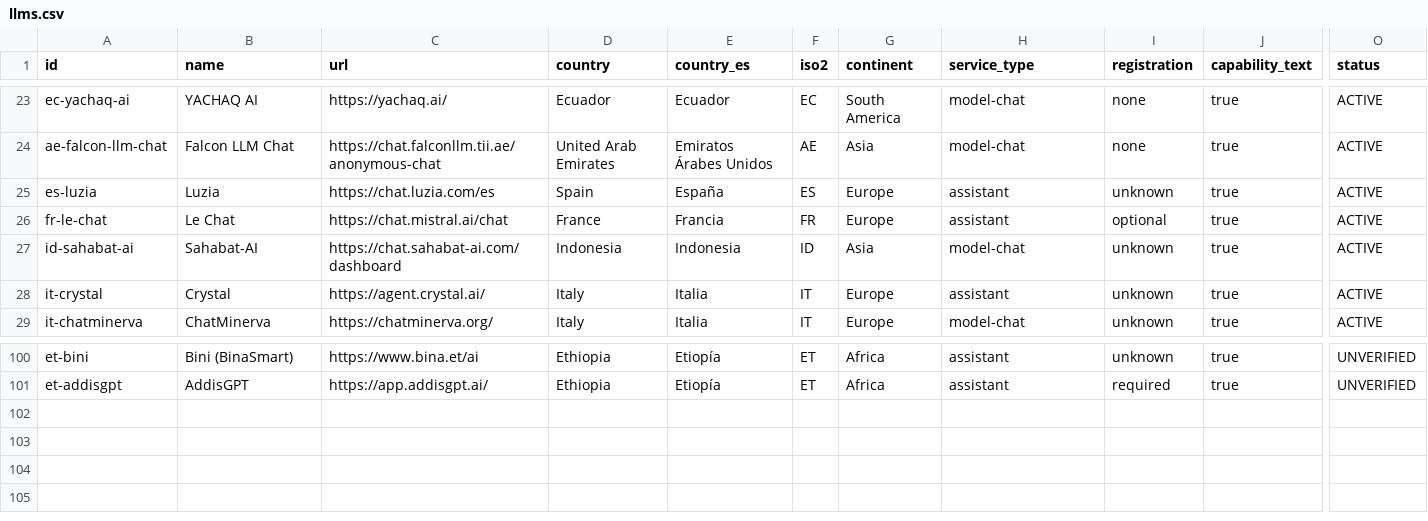
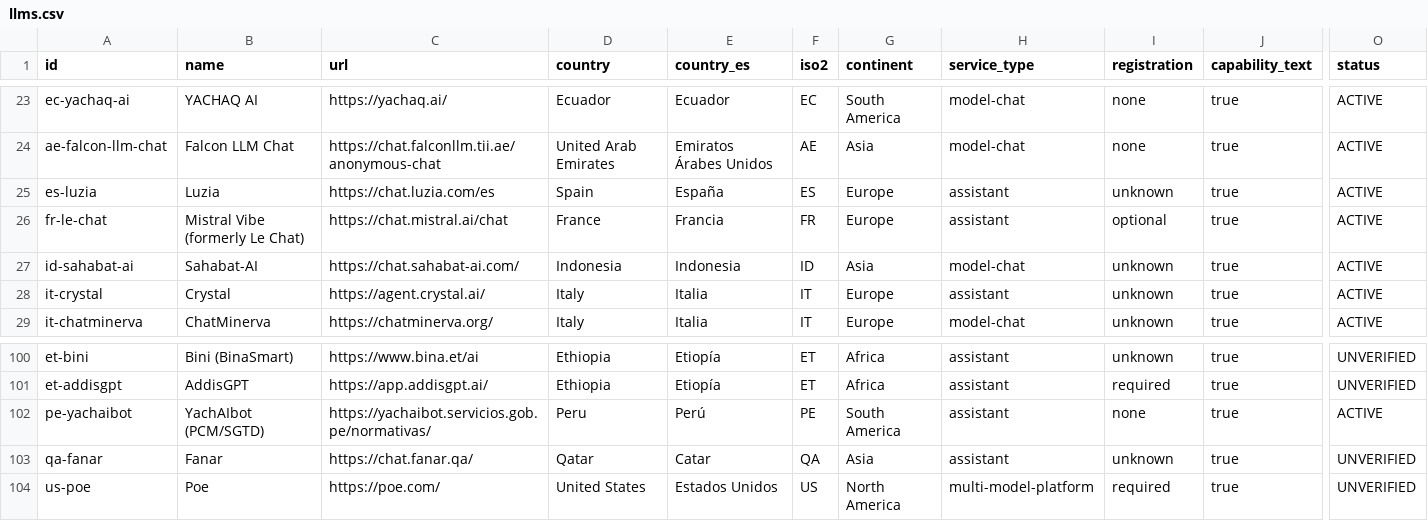
Before and after one commit to Renzo-BD/global-llm-atlas, a CSV file: data/llms.csv, drawn as a sheet; only a part is shown, gaps mark what is left out; rows hold the shown columns only; the diff names each change by its address in the sheet, - before the commit and + after, or states it on an @@ line.

```diff
--- a/data/llms.csv
+++ b/data/llms.csv
-B26 (name): Le Chat
+B26 (name): Mistral Vibe (formerly Le Chat)
-C27 (url): https://chat.sahabat-ai.com/dashboard
+C27 (url): https://chat.sahabat-ai.com/
+row 102: pe-yachaibot | YachAIbot (PCM/SGTD) | https://yachaibot.servicios.gob.pe/normativas/ | Peru | Perú | PE | South America | assistant | none | true | ACTIVE
+row 103: qa-fanar | Fanar | https://chat.fanar.qa/ | Qatar | Catar | QA | Asia | assistant | unknown | true | UNVERIFIED
+row 104: us-poe | Poe | https://poe.com/ | United States | Estados Unidos | US | North America | multi-model-platform | required | true | UNVERIFIED
```
Also changed, not shown: data/android.csv, 13 other files.
